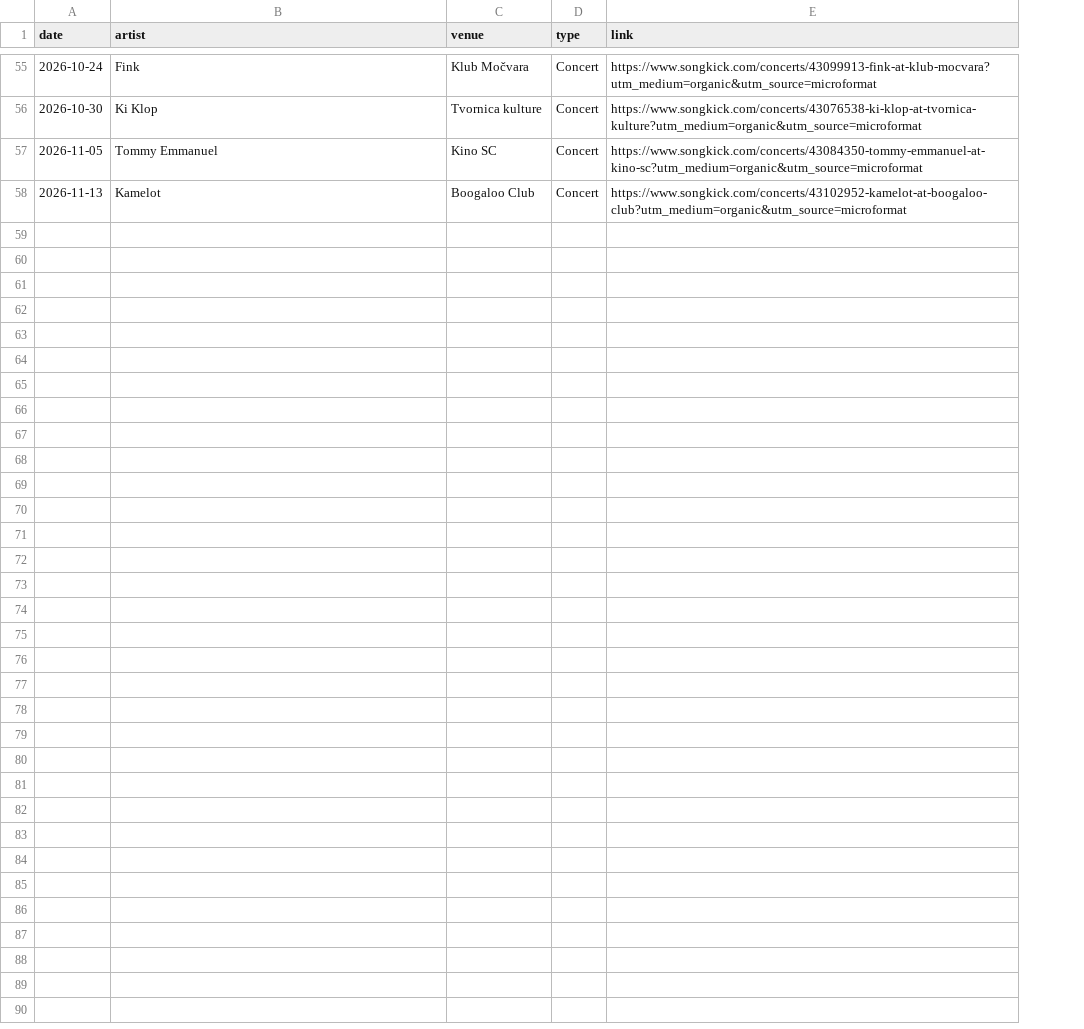
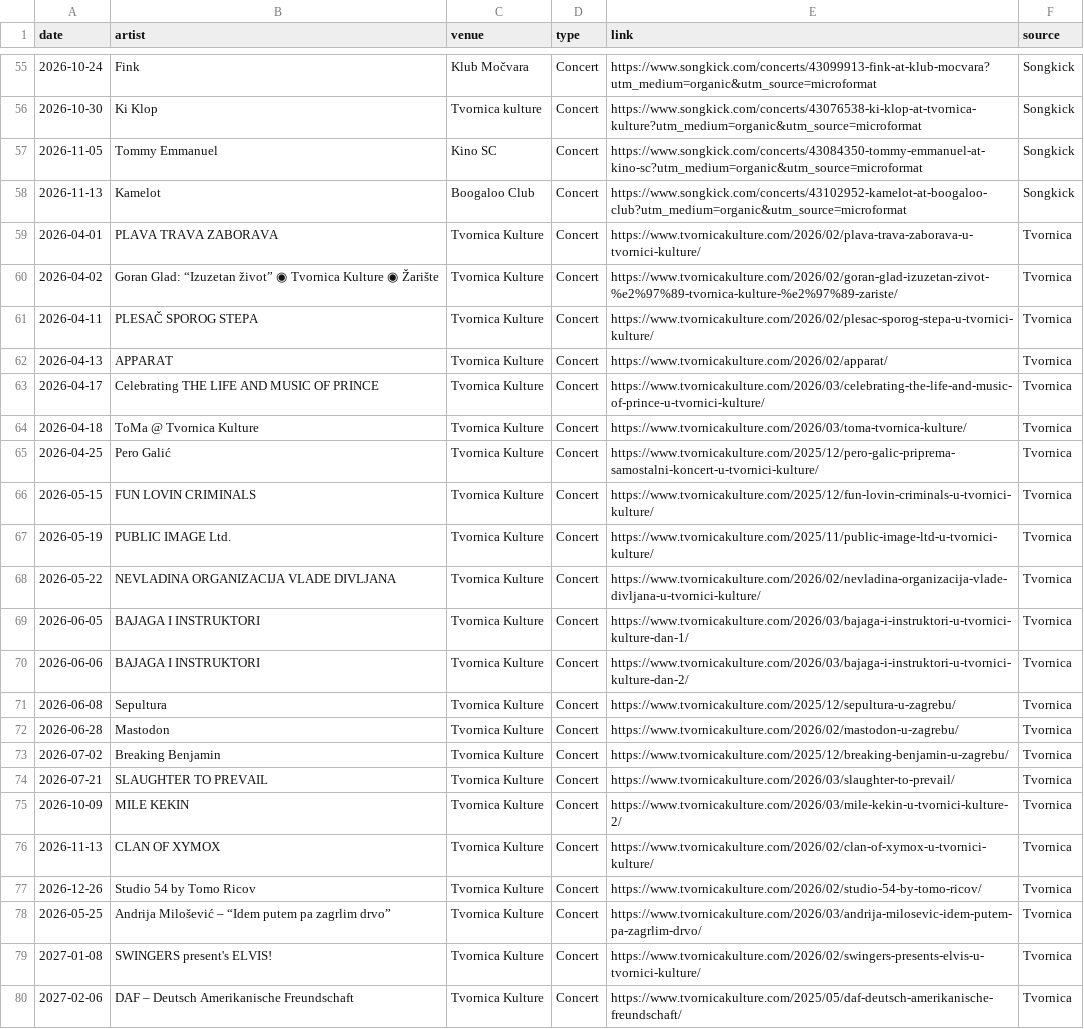
Before and after one commit to Marcellus12/zg_concerts, a CSV file: events.csv, drawn as a sheet; only a part is shown, gaps mark what is left out; the diff names each change by its address in the sheet, - before the commit and + after, or states it on an @@ line.

```diff
--- a/events.csv
+++ b/events.csv
+column F (source), rows 55-58: all Songkick
+row 59: 2026-04-01 | PLAVA TRAVA ZABORAVA | Tvornica Kulture | Concert | https://www.tvornicakulture.com/2026/02/plava-trava-zaborava-u-tvornici-kulture/ | Tvornica
+row 60: 2026-04-02 | Goran Glad: “Izuzetan život” ◉ Tvornica Kulture ◉ Žarište | Tvornica Kulture | Concert | https://www.tvornicakulture.com/2026/02/goran-glad-izuzetan-zivot-%e2%97%89-tvornica-kulture-%e2%97%89-zariste/ | Tvornica
+row 61: 2026-04-11 | PLESAČ SPOROG STEPA | Tvornica Kulture | Concert | https://www.tvornicakulture.com/2026/02/plesac-sporog-stepa-u-tvornici-kulture/ | Tvornica
+row 62: 2026-04-13 | APPARAT | Tvornica Kulture | Concert | https://www.tvornicakulture.com/2026/02/apparat/ | Tvornica
+row 63: 2026-04-17 | Celebrating THE LIFE AND MUSIC OF PRINCE | Tvornica Kulture | Concert | https://www.tvornicakulture.com/2026/03/celebrating-the-life-and-music-of-prince-u-tvornici-kulture/ | Tvornica
+row 64: 2026-04-18 | ToMa @ Tvornica Kulture | Tvornica Kulture | Concert | https://www.tvornicakulture.com/2026/03/toma-tvornica-kulture/ | Tvornica
+row 65: 2026-04-25 | Pero Galić | Tvornica Kulture | Concert | https://www.tvornicakulture.com/2025/12/pero-galic-priprema-samostalni-koncert-u-tvornici-kulture/ | Tvornica
+row 66: 2026-05-15 | FUN LOVIN CRIMINALS | Tvornica Kulture | Concert | https://www.tvornicakulture.com/2025/12/fun-lovin-criminals-u-tvornici-kulture/ | Tvornica
+row 67: 2026-05-19 | PUBLIC IMAGE Ltd. | Tvornica Kulture | Concert | https://www.tvornicakulture.com/2025/11/public-image-ltd-u-tvornici-kulture/ | Tvornica
+row 68: 2026-05-22 | NEVLADINA ORGANIZACIJA VLADE DIVLJANA | Tvornica Kulture | Concert | https://www.tvornicakulture.com/2026/02/nevladina-organizacija-vlade-divljana-u-tvornici-kulture/ | Tvornica
+row 69: 2026-06-05 | BAJAGA I INSTRUKTORI | Tvornica Kulture | Concert | https://www.tvornicakulture.com/2026/03/bajaga-i-instruktori-u-tvornici-kulture-dan-1/ | Tvornica
+row 70: 2026-06-06 | BAJAGA I INSTRUKTORI | Tvornica Kulture | Concert | https://www.tvornicakulture.com/2026/03/bajaga-i-instruktori-u-tvornici-kulture-dan-2/ | Tvornica
+row 71: 2026-06-08 | Sepultura | Tvornica Kulture | Concert | https://www.tvornicakulture.com/2025/12/sepultura-u-zagrebu/ | Tvornica
+row 72: 2026-06-28 | Mastodon | Tvornica Kulture | Concert | https://www.tvornicakulture.com/2026/02/mastodon-u-zagrebu/ | Tvornica
+row 73: 2026-07-02 | Breaking Benjamin | Tvornica Kulture | Concert | https://www.tvornicakulture.com/2025/12/breaking-benjamin-u-zagrebu/ | Tvornica
+row 74: 2026-07-21 | SLAUGHTER TO PREVAIL | Tvornica Kulture | Concert | https://www.tvornicakulture.com/2026/03/slaughter-to-prevail/ | Tvornica
+row 75: 2026-10-09 | MILE KEKIN | Tvornica Kulture | Concert | https://www.tvornicakulture.com/2026/03/mile-kekin-u-tvornici-kulture-2/ | Tvornica
+row 76: 2026-11-13 | CLAN OF XYMOX | Tvornica Kulture | Concert | https://www.tvornicakulture.com/2026/02/clan-of-xymox-u-tvornici-kulture/ | Tvornica
+row 77: 2026-12-26 | Studio 54 by Tomo Ricov | Tvornica Kulture | Concert | https://www.tvornicakulture.com/2026/02/studio-54-by-tomo-ricov/ | Tvornica
+row 78: 2026-05-25 | Andrija Milošević – “Idem putem pa zagrlim drvo” | Tvornica Kulture | Concert | https://www.tvornicakulture.com/2026/03/andrija-milosevic-idem-putem-pa-zagrlim-drvo/ | Tvornica
+row 79: 2027-01-08 | SWINGERS present's ELVIS! | Tvornica Kulture | Concert | https://www.tvornicakulture.com/2026/02/swingers-presents-elvis-u-tvornici-kulture/ | Tvornica
+row 80: 2027-02-06 | DAF – Deutsch Amerikanische Freundschaft | Tvornica Kulture | Concert | https://www.tvornicakulture.com/2025/05/daf-deutsch-amerikanische-freundschaft/ | Tvornica
```
Also changed, not shown: 1 other file.
